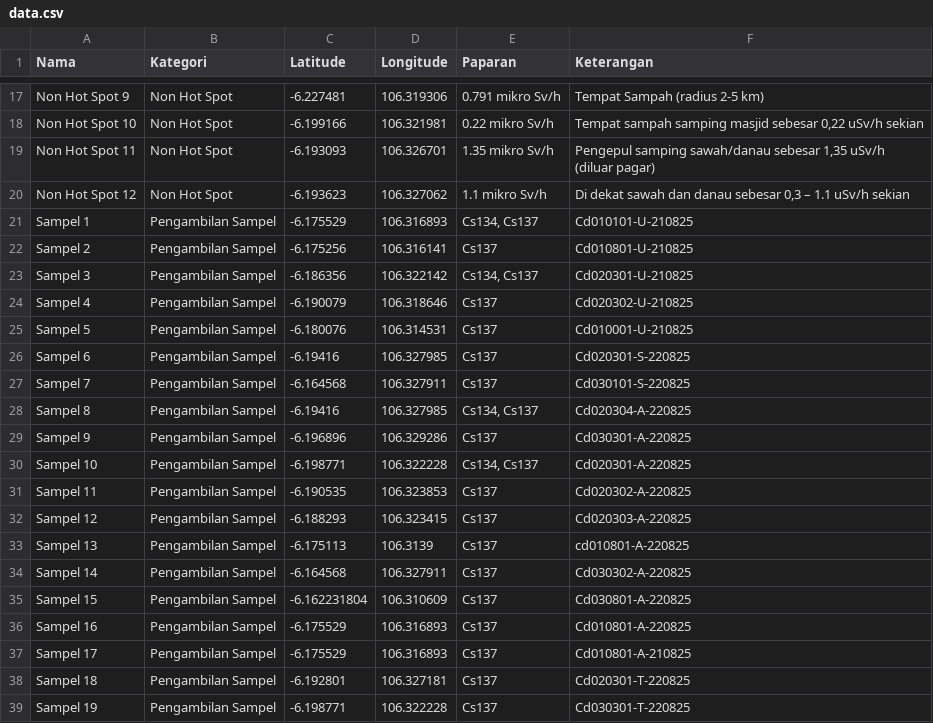
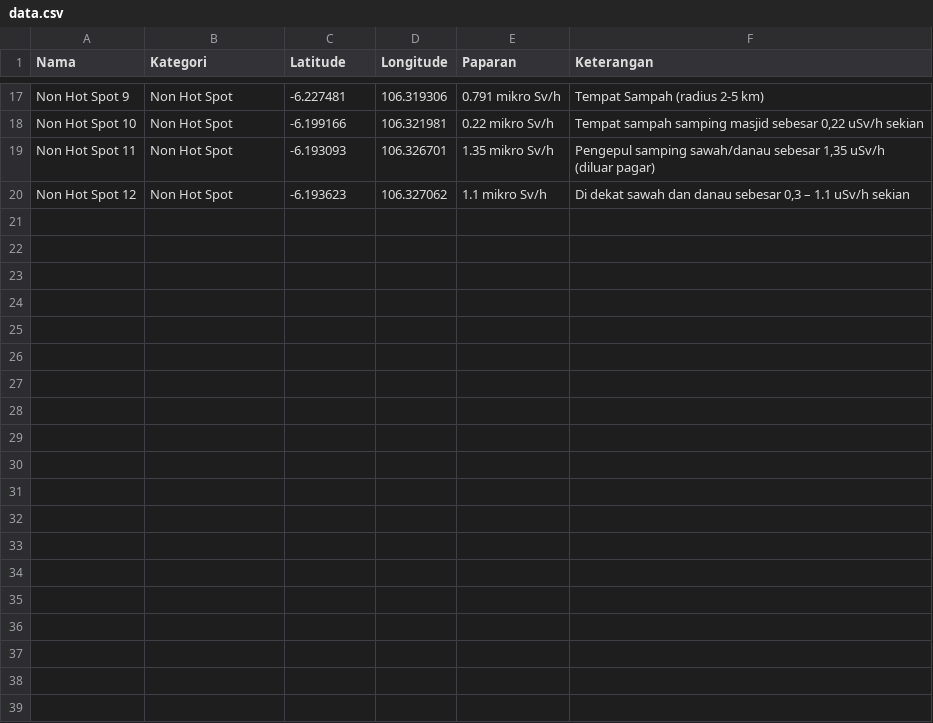
Before and after one commit to helenraflis/peta-cikande, a CSV file: data.csv, drawn as a sheet; only a part is shown, gaps mark what is left out; the diff covers the shown part only; the diff names each change by its address in the sheet, - before the commit and + after, or states it on an @@ line.

Commit message:
Add files via upload

```diff
--- a/data.csv
+++ b/data.csv
-row 21: Sampel 1 | Pengambilan Sampel | -6.175529 | 106.316893 | Cs134, Cs137 | Cd010101-U-210825
-row 22: Sampel 2 | Pengambilan Sampel | -6.175256 | 106.316141 | Cs137 | Cd010801-U-210825
-row 23: Sampel 3 | Pengambilan Sampel | -6.186356 | 106.322142 | Cs134, Cs137 | Cd020301-U-210825
-row 24: Sampel 4 | Pengambilan Sampel | -6.190079 | 106.318646 | Cs137 | Cd020302-U-210825
-row 25: Sampel 5 | Pengambilan Sampel | -6.180076 | 106.314531 | Cs137 | Cd010001-U-210825
-row 26: Sampel 6 | Pengambilan Sampel | -6.19416 | 106.327985 | Cs137 | Cd020301-S-220825
-row 27: Sampel 7 | Pengambilan Sampel | -6.164568 | 106.327911 | Cs137 | Cd030101-S-220825
-row 28: Sampel 8 | Pengambilan Sampel | -6.19416 | 106.327985 | Cs134, Cs137 | Cd020304-A-220825
-row 29: Sampel 9 | Pengambilan Sampel | -6.196896 | 106.329286 | Cs137 | Cd030301-A-220825
-row 30: Sampel 10 | Pengambilan Sampel | -6.198771 | 106.322228 | Cs134, Cs137 | Cd020301-A-220825
-row 31: Sampel 11 | Pengambilan Sampel | -6.190535 | 106.323853 | Cs137 | Cd020302-A-220825
-row 32: Sampel 12 | Pengambilan Sampel | -6.188293 | 106.323415 | Cs137 | Cd020303-A-220825
-row 33: Sampel 13 | Pengambilan Sampel | -6.175113 | 106.3139 | Cs137 | cd010801-A-220825
-row 34: Sampel 14 | Pengambilan Sampel | -6.164568 | 106.327911 | Cs137 | Cd030302-A-220825
-row 35: Sampel 15 | Pengambilan Sampel | -6.162231804 | 106.310609 | Cs137 | Cd030801-A-220825
-row 36: Sampel 16 | Pengambilan Sampel | -6.175529 | 106.316893 | Cs137 | Cd010801-A-220825
-row 37: Sampel 17 | Pengambilan Sampel | -6.175529 | 106.316893 | Cs137 | Cd010801-A-210825
-row 38: Sampel 18 | Pengambilan Sampel | -6.192801 | 106.327181 | Cs137 | Cd020301-T-220825
-row 39: Sampel 19 | Pengambilan Sampel | -6.198771 | 106.322228 | Cs137 | Cd030301-T-220825
```
Also changed, not shown: 10 removed rows elsewhere in this file.
